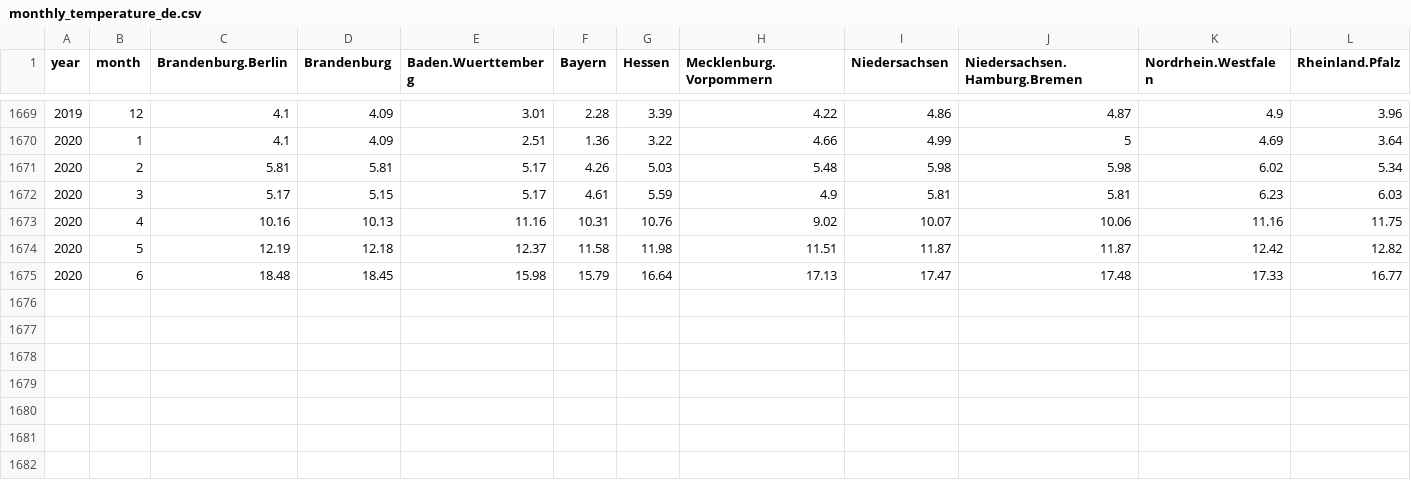
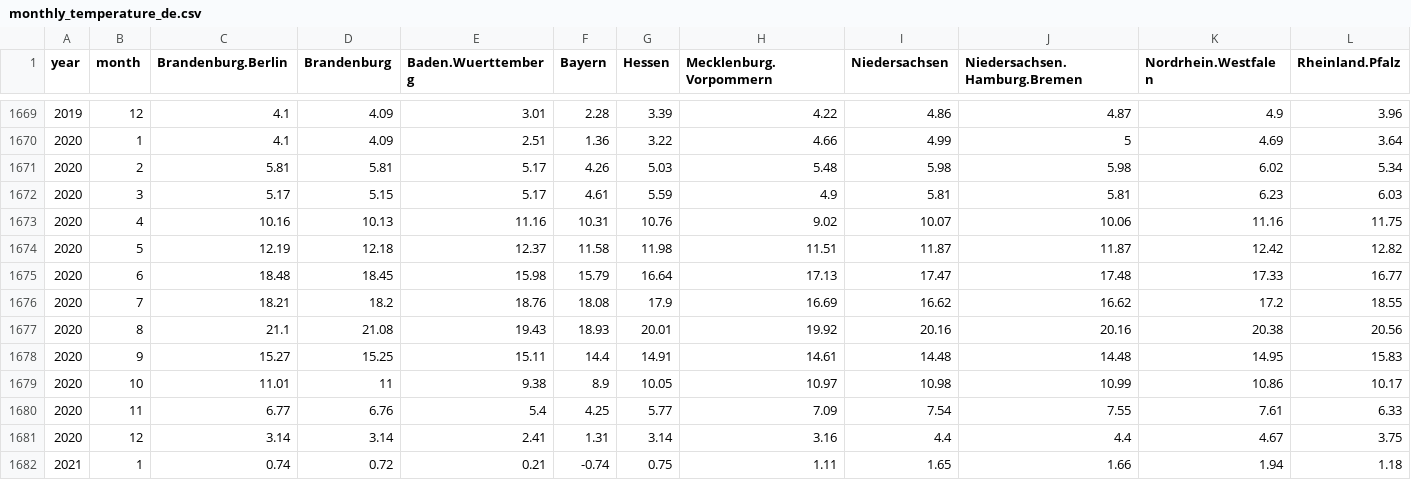
Before and after one commit to climdata/dwdTemperature, a CSV file: csv/monthly_temperature_de.csv, drawn as a sheet; only a part is shown, gaps mark what is left out; rows hold the shown columns only; the diff names each change by its address in the sheet, - before the commit and + after, or states it on an @@ line.

```diff
--- a/csv/monthly_temperature_de.csv
+++ b/csv/monthly_temperature_de.csv
+row 1676: 2020 | 7 | 18.21 | 18.2 | 18.76 | 18.08 | 17.9 | 16.69 | 16.62 | 16.62 | 17.2 | 18.55
+row 1677: 2020 | 8 | 21.1 | 21.08 | 19.43 | 18.93 | 20.01 | 19.92 | 20.16 | 20.16 | 20.38 | 20.56
+row 1678: 2020 | 9 | 15.27 | 15.25 | 15.11 | 14.4 | 14.91 | 14.61 | 14.48 | 14.48 | 14.95 | 15.83
+row 1679: 2020 | 10 | 11.01 | 11 | 9.38 | 8.9 | 10.05 | 10.97 | 10.98 | 10.99 | 10.86 | 10.17
+row 1680: 2020 | 11 | 6.77 | 6.76 | 5.4 | 4.25 | 5.77 | 7.09 | 7.54 | 7.55 | 7.61 | 6.33
+row 1681: 2020 | 12 | 3.14 | 3.14 | 2.41 | 1.31 | 3.14 | 3.16 | 4.4 | 4.4 | 4.67 | 3.75
+row 1682: 2021 | 1 | 0.74 | 0.72 | 0.21 | -0.74 | 0.75 | 1.11 | 1.65 | 1.66 | 1.94 | 1.18
```
Also changed, not shown: 8 other files.
